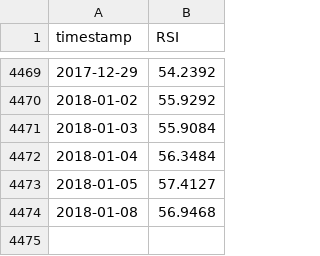
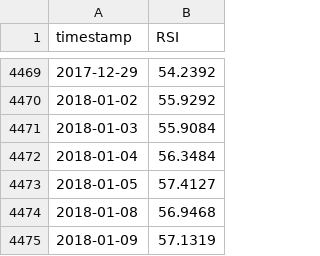
Before and after one commit to timothyyu/pr1-apple-stock-analysis, a CSV file: apple_raw_rsi.csv, drawn as a sheet; only a part is shown, gaps mark what is left out.

Commit message:
timestamp fix and path fix for df to_csv

```diff
--- a/apple_raw_rsi.csv
+++ b/apple_raw_rsi.csv
@@ -4474 +4474,2 @@ timestamp,RSI
 2018-01-08,56.9468
+2018-01-09,57.1319
```
Also changed, not shown: 4 other files.
